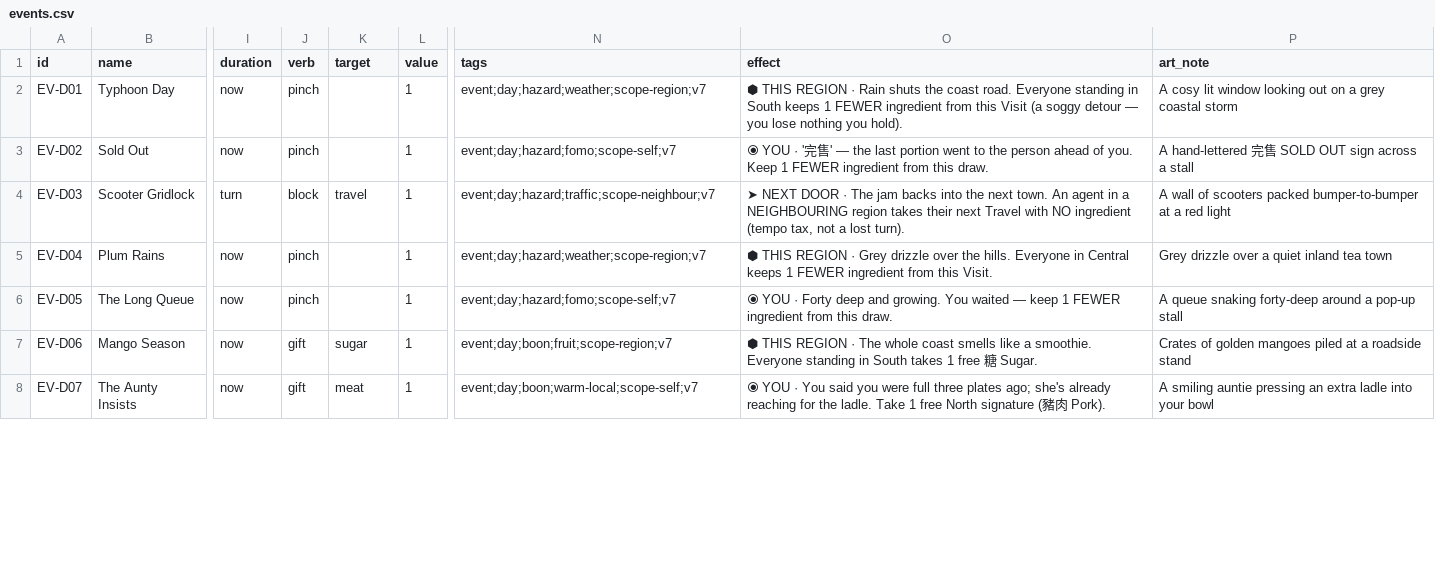
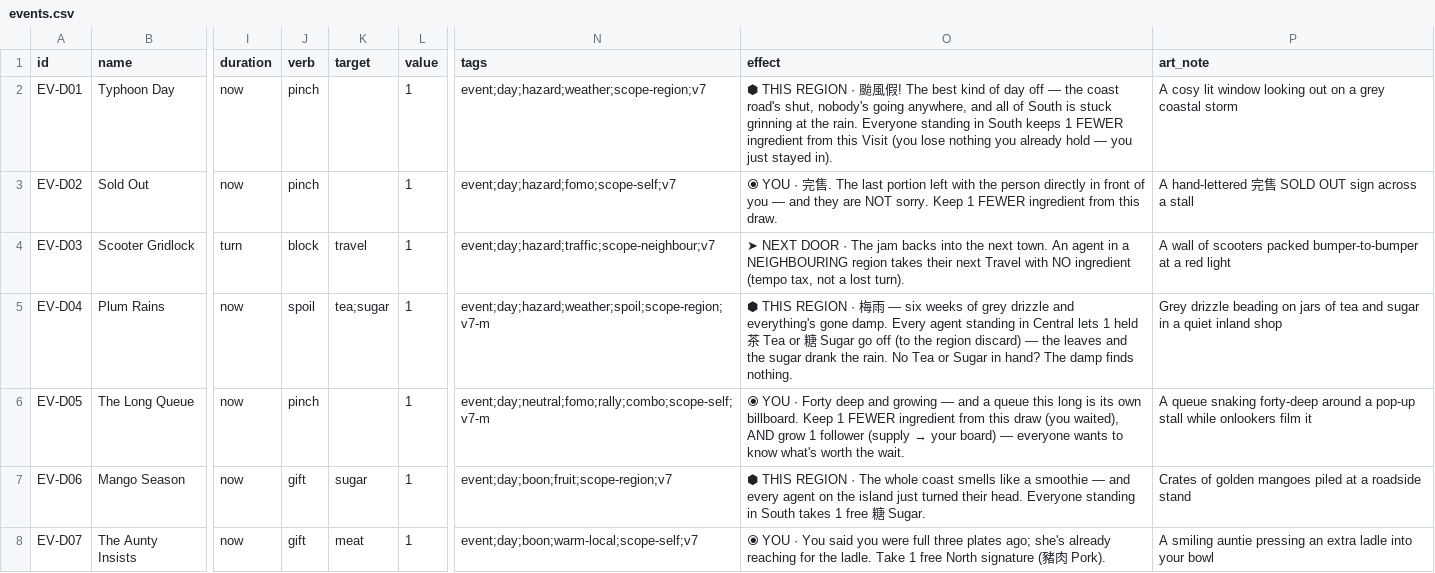
Before and after one commit to conorlonergan91/BG-Dev, a CSV file: games/travel-agents/components/events.csv, drawn as a sheet; only a part is shown, gaps mark what is left out; the diff covers the shown part only; the diff names each change by its address in the sheet, - before the commit and + after, or states it on an @@ line.

```diff
--- a/games/travel-agents/components/events.csv
+++ b/games/travel-agents/components/events.csv
-O2 (effect): …REGION · Rain shuts the coast road. Everyone standing in South keeps 1 FEWER ingredient from this Visit (a soggy detour — you lose nothing you hold).
+O2 (effect): …REGION · 颱風假! The best kind of day off — the coast road's shut, nobody's going anywhere, and all of South is stuck grinning at the rain. Everyone standing in South keeps 1 FEWER ingredient from this Visit (you lose nothing you already hold — you just stayed in).
-O3 (effect): …YOU · '完售' — the last portion went to the person ahead of you. Keep 1…
+O3 (effect): …YOU · 完售. The last portion left with the person directly in front of you — and they are NOT sorry. Keep 1…
-J5 (verb): pinch
+J5 (verb): spoil
-K5 (target): (empty)
+K5 (target): tea;sugar
-N5 (tags): event;day;hazard;weather;scope-region;v7
+N5 (tags): event;day;hazard;weather;spoil;scope-region;v7-m
-O5 (effect): …REGION · Grey drizzle over the hills. Everyone in Central keeps 1 FEWER ingredient from this Visit.
+O5 (effect): …REGION · 梅雨 — six weeks of grey drizzle and everything's gone damp. Every agent standing in Central lets 1 held 茶 Tea or 糖 Sugar go off (to the region discard) — the leaves and the sugar drank the rain. No Tea or Sugar in hand? The damp finds nothing.
-P5 (art_note): Grey drizzle over a quiet inland tea town
+P5 (art_note): Grey drizzle beading on jars of tea and sugar in a quiet inland shop
-N6 (tags): event;day;hazard;fomo;scope-self;v7
+N6 (tags): event;day;neutral;fomo;rally;combo;scope-self;v7-m
@@ O6 (effect): …deep and growing. You waited — keep 1 FEWER ingredient from this draw. → …deep and growing — and a queue this long is its own billboard. Keep 1 FEWER ingredient from this draw (you waited), AND grow 1 follower (supply → your board) — everyone wants to know what's worth the wait. @@
-P6 (art_note): …pop-up stall
+P6 (art_note): …pop-up stall while onlookers film it
-O7 (effect): …like a smoothie. Everyone standing…
+O7 (effect): …like a smoothie — and every agent on the island just turned their head. Everyone standing…
```
Also changed, not shown: 50 edited cells elsewhere in this file.
